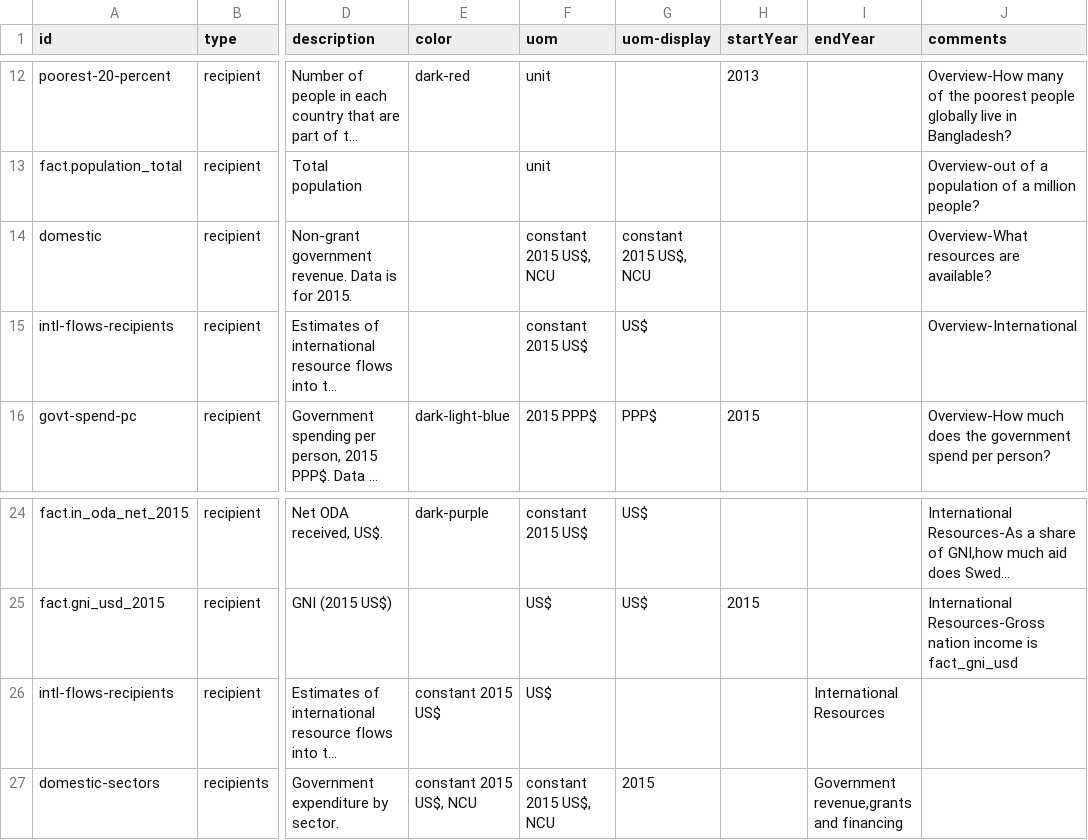
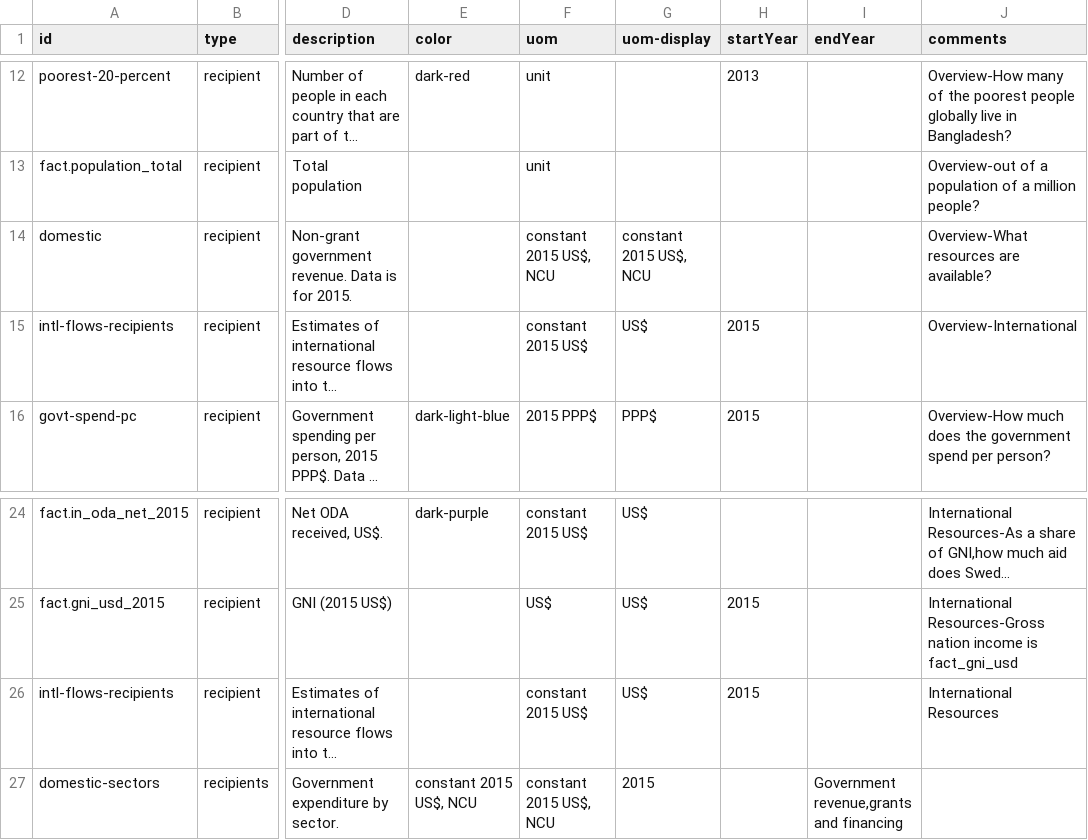
Before and after one commit to devinit/Datahub-cms, a CSV file: country-profiles/concepts.csv, drawn as a sheet; only a part is shown, gaps mark what is left out; long unchanged cells end in …; the diff names each change by its address in the sheet, - before the commit and + after, or states it on an @@ line.

Commit message:
update

```diff
--- a/country-profiles/concepts.csv
+++ b/country-profiles/concepts.csv
-H15 (startYear): (empty)
+H15 (startYear): 2015
-E26 (color): constant 2015 US$
+E26 (color): (empty)
-F26 (uom): US$
+F26 (uom): constant 2015 US$
-G26 (uom-display): (empty)
+G26 (uom-display): US$
-H26 (startYear): (empty)
+H26 (startYear): 2015
-I26 (endYear): International Resources
+I26 (endYear): (empty)
-J26 (comments): (empty)
+J26 (comments): International Resources
```
